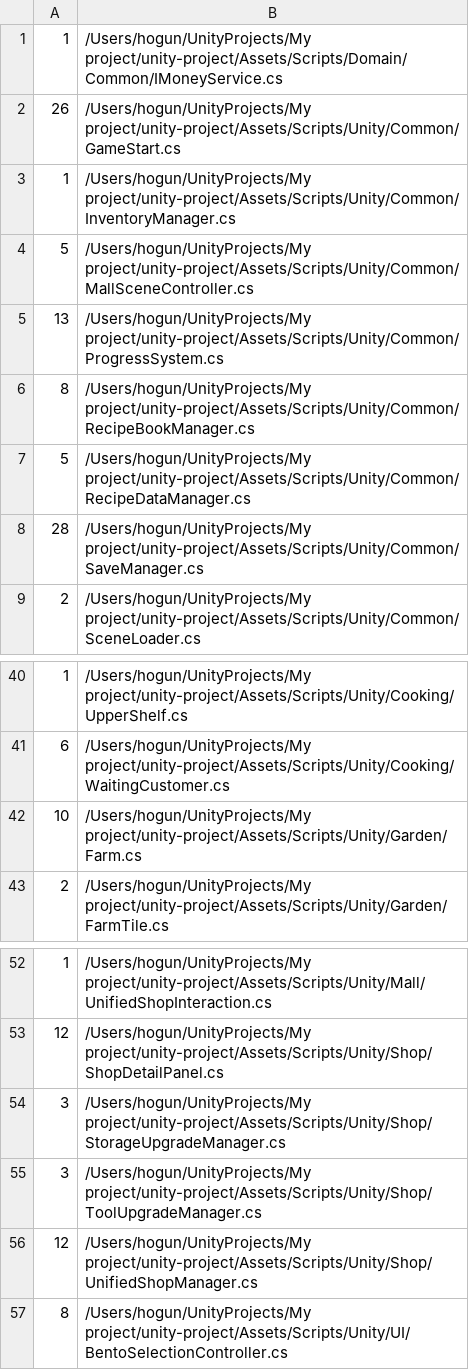
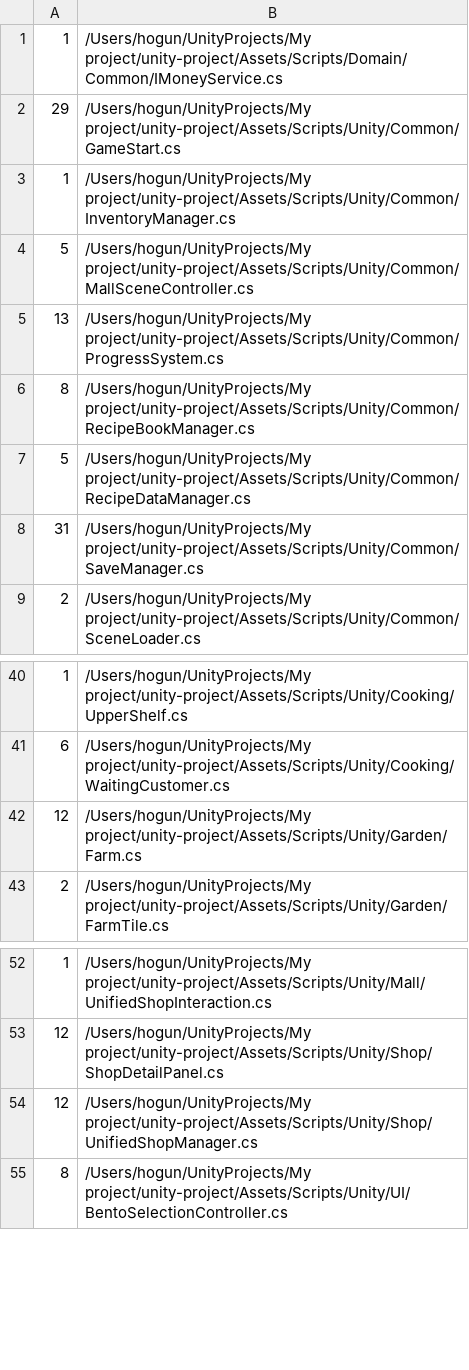
Before and after one commit to teamSSD/unity-project, a TSV file: tmp/refactor-2026-05/data/di_hidden_deps.tsv, drawn as a sheet; only a part is shown, gaps mark what is left out.

```diff
--- a/tmp/refactor-2026-05/data/di_hidden_deps.tsv
+++ b/tmp/refactor-2026-05/data/di_hidden_deps.tsv
@@ -1,3 +1,3 @@
 1	/Users/hogun/UnityProjects/My project/unity-project/Assets/Scripts/Domain/Common/IMoneyService.cs
-26	/Users/hogun/UnityProjects/My project/unity-project/Assets/Scripts/Unity/Common/GameStart.cs
+29	/Users/hogun/UnityProjects/My project/unity-project/Assets/Scripts/Unity/Common/GameStart.cs
 1	/Users/hogun/UnityProjects/My project/unity-project/Assets/Scripts/Unity/Common/InventoryManager.cs
@@ -7,3 +7,3 @@
 5	/Users/hogun/UnityProjects/My project/unity-project/Assets/Scripts/Unity/Common/RecipeDataManager.cs
-28	/Users/hogun/UnityProjects/My project/unity-project/Assets/Scripts/Unity/Common/SaveManager.cs
+31	/Users/hogun/UnityProjects/My project/unity-project/Assets/Scripts/Unity/Common/SaveManager.cs
 2	/Users/hogun/UnityProjects/My project/unity-project/Assets/Scripts/Unity/Common/SceneLoader.cs
@@ -41,3 +41,3 @@
 6	/Users/hogun/UnityProjects/My project/unity-project/Assets/Scripts/Unity/Cooking/WaitingCustomer.cs
-10	/Users/hogun/UnityProjects/My project/unity-project/Assets/Scripts/Unity/Garden/Farm.cs
+12	/Users/hogun/UnityProjects/My project/unity-project/Assets/Scripts/Unity/Garden/Farm.cs
 2	/Users/hogun/UnityProjects/My project/unity-project/Assets/Scripts/Unity/Garden/FarmTile.cs
@@ -53,4 +53,2 @@
 12	/Users/hogun/UnityProjects/My project/unity-project/Assets/Scripts/Unity/Shop/ShopDetailPanel.cs
-3	/Users/hogun/UnityProjects/My project/unity-project/Assets/Scripts/Unity/Shop/StorageUpgradeManager.cs
-3	/Users/hogun/UnityProjects/My project/unity-project/Assets/Scripts/Unity/Shop/ToolUpgradeManager.cs
 12	/Users/hogun/UnityProjects/My project/unity-project/Assets/Scripts/Unity/Shop/UnifiedShopManager.cs
```
Also changed, not shown: 28 other files.
